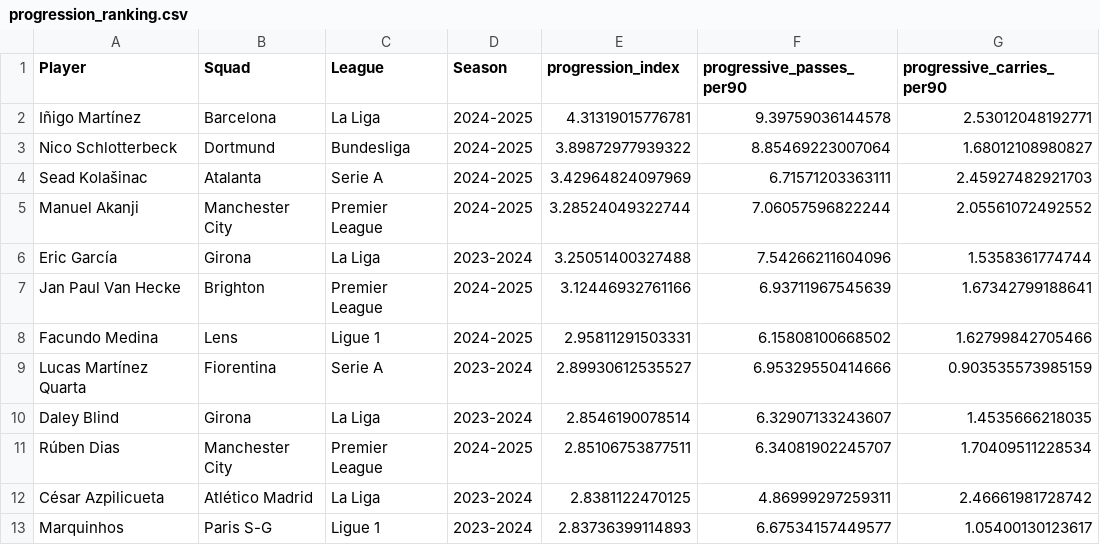
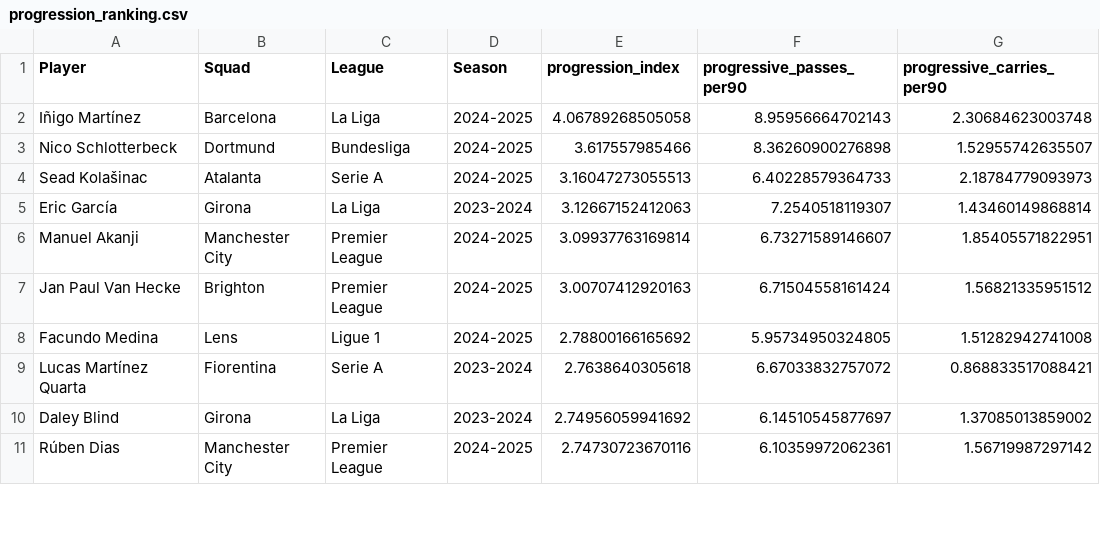
Before and after one commit to adriangomezc/football-data-analysis, a CSV file: outputs/tables/progression_ranking.csv, drawn as a sheet; only a part is shown; the diff covers the shown part only.

```diff
--- a/outputs/tables/progression_ranking.csv
+++ b/outputs/tables/progression_ranking.csv
@@ -1,13 +1,11 @@
 "Player","Squad","League","Season","progression_index","progressive_passes_per90","progressive_carries_per90"
-"Iñigo Martínez","Barcelona","La Liga","2024-2025",4.31319015776781,9.39759036144578,2.53012048192771
-"Nico Schlotterbeck","Dortmund","Bundesliga","2024-2025",3.89872977939322,8.85469223007064,1.68012108980827
-"Sead Kolašinac","Atalanta","Serie A","2024-2025",3.42964824097969,6.71571203363111,2.45927482921703
-"Manuel Akanji","Manchester City","Premier League","2024-2025",3.28524049322744,7.06057596822244,2.05561072492552
-"Eric García","Girona","La Liga","2023-2024",3.25051400327488,7.54266211604096,1.5358361774744
-"Jan Paul Van Hecke","Brighton","Premier League","2024-2025",3.12446932761166,6.93711967545639,1.67342799188641
-"Facundo Medina","Lens","Ligue 1","2024-2025",2.95811291503331,6.15808100668502,1.62799842705466
-"Lucas Martínez Quarta","Fiorentina","Serie A","2023-2024",2.89930612535527,6.95329550414666,0.903535573985159
-"Daley Blind","Girona","La Liga","2023-2024",2.8546190078514,6.32907133243607,1.4535666218035
-"Rúben Dias","Manchester City","Premier League","2024-2025",2.85106753877511,6.34081902245707,1.70409511228534
-"César Azpilicueta","Atlético Madrid","La Liga","2023-2024",2.8381122470125,4.86999297259311,2.46661981728742
-"Marquinhos","Paris S-G","Ligue 1","2023-2024",2.83736399114893,6.67534157449577,1.05400130123617
+"Iñigo Martínez","Barcelona","La Liga","2024-2025",4.06789268505058,8.95956664702143,2.30684623003748
+"Nico Schlotterbeck","Dortmund","Bundesliga","2024-2025",3.617557985466,8.36260900276898,1.52955742635507
+"Sead Kolašinac","Atalanta","Serie A","2024-2025",3.16047273055513,6.40228579364733,2.18784779093973
+"Eric García","Girona","La Liga","2023-2024",3.12667152412063,7.2540518119307,1.43460149868814
+"Manuel Akanji","Manchester City","Premier League","2024-2025",3.09937763169814,6.73271589146607,1.85405571822951
+"Jan Paul Van Hecke","Brighton","Premier League","2024-2025",3.00707412920163,6.71504558161424,1.56821335951512
+"Facundo Medina","Lens","Ligue 1","2024-2025",2.78800166165692,5.95734950324805,1.51282942741008
+"Lucas Martínez Quarta","Fiorentina","Serie A","2023-2024",2.7638640305618,6.67033832757072,0.868833517088421
+"Daley Blind","Girona","La Liga","2023-2024",2.74956059941692,6.14510545877697,1.37085013859002
+"Rúben Dias","Manchester City","Premier League","2024-2025",2.74730723670116,6.10359972062361,1.56719987297142
```
Also changed, not shown: 4 added rows, 2 removed rows and 18 edited cells elsewhere in this file, outputs/tables/cluster_profiles.csv, outputs/tables/defensive_ranking.csv, 33 other files.
